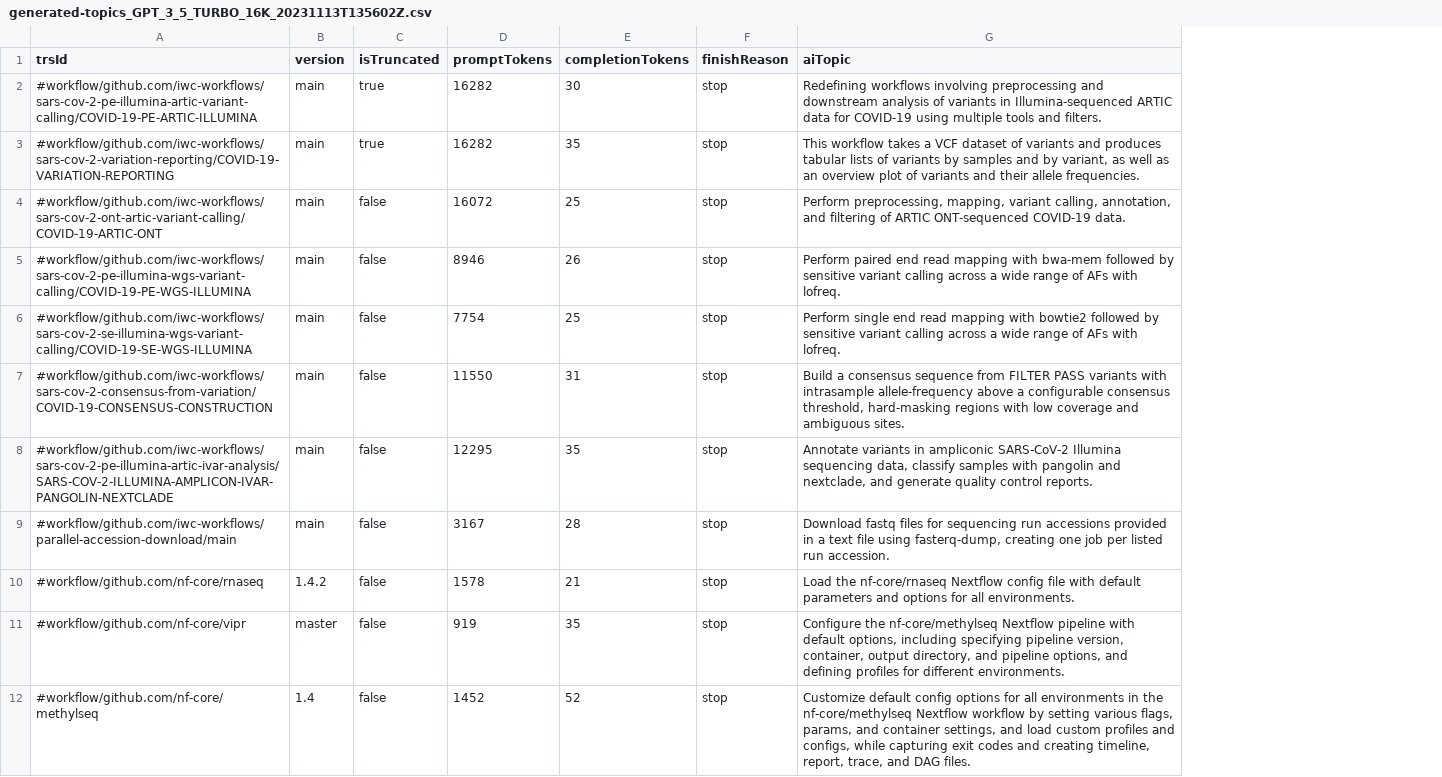
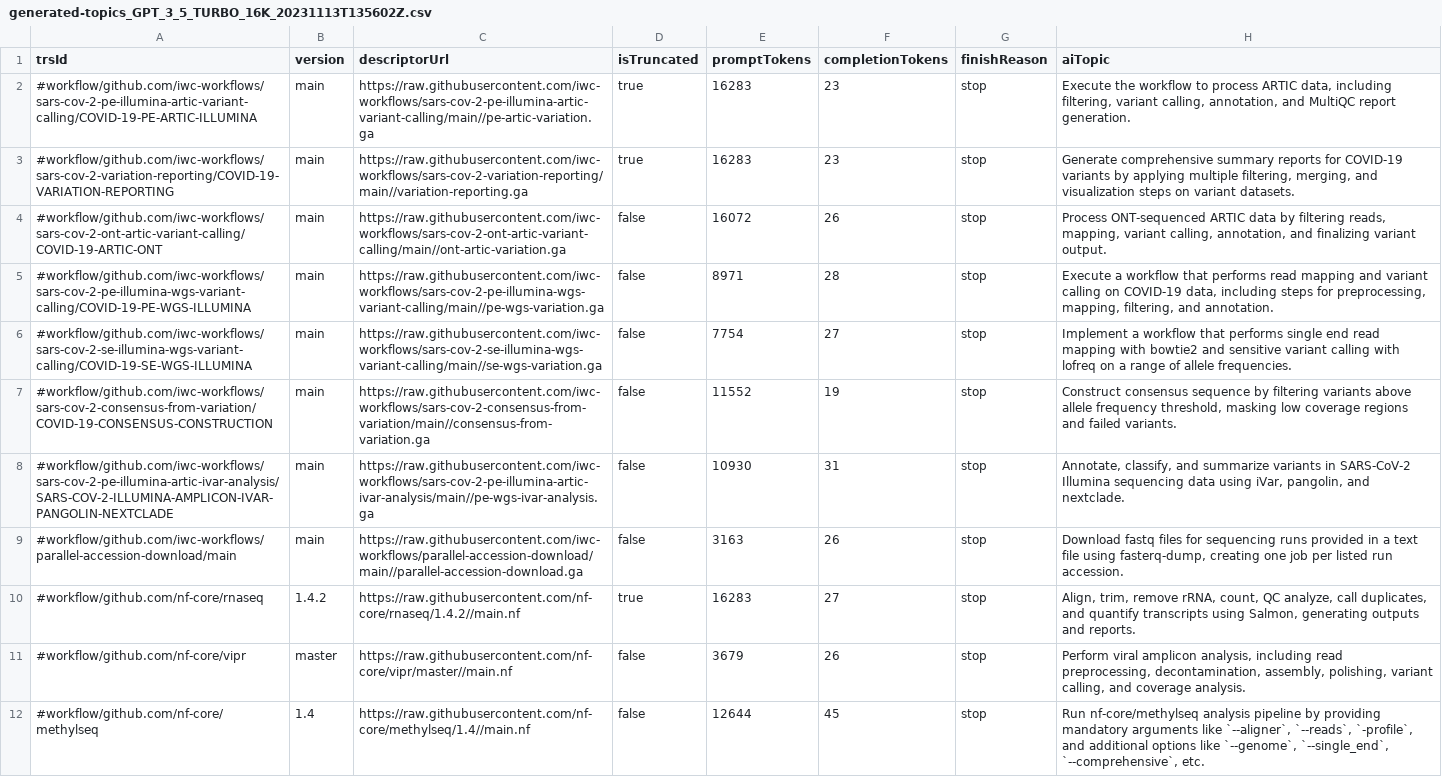
Before and after one commit to dockstore/dockstore-support, a CSV file: topicgenerator/results/generated-topics_GPT_3_5_TURBO_16K_20231113T135602Z.csv, drawn as a sheet; only a part is shown; addresses are those after the commit; the diff covers the shown part only; the diff names each change by its address in the sheet, - before the commit and + after, or states it on an @@ line.

Commit message:
Use main script for nextflow workflows

```diff
--- a/topicgenerator/results/generated-topics_GPT_3_5_TURBO_16K_20231113T135602Z.csv
+++ b/topicgenerator/results/generated-topics_GPT_3_5_TURBO_16K_20231113T135602Z.csv
+column C (descriptorUrl), rows 2-12: https://raw.githubusercontent.com/iwc-workflows/sars-cov-2-pe-illumina-artic-variant-calling/main//pe-artic-variation.ga | https://raw.githubusercontent.com/iwc-workflows/sars-cov-2-variation-reporting/main//variation-reporting.ga | https://raw.githubusercontent.com/iwc-workflows/sars-cov-2-ont-artic-variant-calling/main//ont-artic-variation.ga | https://raw.githubusercontent.com/iwc-workflows/sars-cov-2-pe-illumina-wgs-variant-calling/main//pe-wgs-variation.ga | https://raw.githubusercontent.com/iwc-workflows/sars-cov-2-se-illumina-wgs-variant-calling/main//se-wgs-variation.ga | https://raw.githubusercontent.com/iwc-workflows/sars-cov-2-consensus-from-variation/main//consensus-from-variation.ga | https://raw.githubusercontent.com/iwc-workflows/sars-cov-2-pe-illumina-artic-ivar-analysis/main//pe-wgs-ivar-analysis.ga | https://raw.githubusercontent.com/iwc-workflows/parallel-accession-download/main//parallel-accession-download.ga | https://raw.githubusercontent.com/nf-core/rnaseq/1.4.2//main.nf | https://raw.githubusercontent.com/nf-core/vipr/master//main.nf | https://raw.githubusercontent.com/nf-core/methylseq/1.4//main.nf
-E2:E3 (promptTokens): 16282
+E2:E3 (promptTokens): 16283
-F2 (completionTokens): 30
+F2 (completionTokens): 23
-H2 (aiTopic): Redefining workflows involving preprocessing and downstream analysis of variants in Illumina-sequenced ARTIC data for COVID-19 using multiple tools and filters.
+H2 (aiTopic): Execute the workflow to process ARTIC data, including filtering, variant calling, annotation, and MultiQC report generation.
-F3 (completionTokens): 35
+F3 (completionTokens): 23
-H3 (aiTopic): This workflow takes a VCF dataset of variants and produces tabular lists of variants by samples and by variant, as well as an overview plot of variants and their allele frequencies.
+H3 (aiTopic): Generate comprehensive summary reports for COVID-19 variants by applying multiple filtering, merging, and visualization steps on variant datasets.
-F4 (completionTokens): 25
+F4 (completionTokens): 26
-H4 (aiTopic): Perform preprocessing, mapping, variant calling, annotation, and filtering of ARTIC ONT-sequenced COVID-19 data.
+H4 (aiTopic): Process ONT-sequenced ARTIC data by filtering reads, mapping, variant calling, annotation, and finalizing variant output.
-E5 (promptTokens): 8946
+E5 (promptTokens): 8971
-F5 (completionTokens): 26
+F5 (completionTokens): 28
-H5 (aiTopic): Perform paired end read mapping with bwa-mem followed by sensitive variant calling across a wide range of AFs with lofreq.
+H5 (aiTopic): Execute a workflow that performs read mapping and variant calling on COVID-19 data, including steps for preprocessing, mapping, filtering, and annotation.
-F6 (completionTokens): 25
+F6 (completionTokens): 27
-H6 (aiTopic): Perform single end read mapping with bowtie2 followed by sensitive variant calling across a wide range of AFs with lofreq.
+H6 (aiTopic): Implement a workflow that performs single end read mapping with bowtie2 and sensitive variant calling with lofreq on a range of allele frequencies.
-E7 (promptTokens): 11550
+E7 (promptTokens): 11552
-F7 (completionTokens): 31
+F7 (completionTokens): 19
-H7 (aiTopic): Build a consensus sequence from FILTER PASS variants with intrasample allele-frequency above a configurable consensus threshold, hard-masking regions with low coverage and ambiguous sites.
+H7 (aiTopic): Construct consensus sequence by filtering variants above allele frequency threshold, masking low coverage regions and failed variants.
-E8 (promptTokens): 12295
+E8 (promptTokens): 10930
-F8 (completionTokens): 35
+F8 (completionTokens): 31
-H8 (aiTopic): Annotate variants in ampliconic SARS-CoV-2 Illumina sequencing data, classify samples with pangolin and nextclade, and generate quality control reports.
+H8 (aiTopic): Annotate, classify, and summarize variants in SARS-CoV-2 Illumina sequencing data using iVar, pangolin, and nextclade.
-E9 (promptTokens): 3167
+E9 (promptTokens): 3163
-F9 (completionTokens): 28
+F9 (completionTokens): 26
-H9 (aiTopic): …for sequencing run accessions provided in…
+H9 (aiTopic): …for sequencing runs provided in…
-D10 (isTruncated): false
+D10 (isTruncated): true
-E10 (promptTokens): 1578
+E10 (promptTokens): 16283
-F10 (completionTokens): 21
+F10 (completionTokens): 27
-H10 (aiTopic): Load the nf-core/rnaseq Nextflow config file with default parameters and options for all environments.
+H10 (aiTopic): Align, trim, remove rRNA, count, QC analyze, call duplicates, and quantify transcripts using Salmon, generating outputs and reports.
-E11 (promptTokens): 919
+E11 (promptTokens): 3679
-F11 (completionTokens): 35
+F11 (completionTokens): 26
-H11 (aiTopic): Configure the nf-core/methylseq Nextflow pipeline with default options, including specifying pipeline version, container, output directory, and pipeline options, and defining profiles for different environments.
+H11 (aiTopic): Perform viral amplicon analysis, including read preprocessing, decontamination, assembly, polishing, variant calling, and coverage analysis.
-E12 (promptTokens): 1452
+E12 (promptTokens): 12644
-F12 (completionTokens): 52
+F12 (completionTokens): 45
-H12 (aiTopic): Customize default config options for all environments in the nf-core/methylseq Nextflow workflow by setting various flags, params, and container settings, and load custom profiles and configs, while capturing exit codes and creating timeline, report, trace, and DAG files.
+H12 (aiTopic): Run nf-core/methylseq analysis pipeline by providing mandatory arguments like `--aligner`, `--reads`, `-profile`, and additional options like `--genome`, `--single_end`, `--comprehensive`, etc.
```
Also changed, not shown: 25 edited cells elsewhere in this file, 6 other files.
